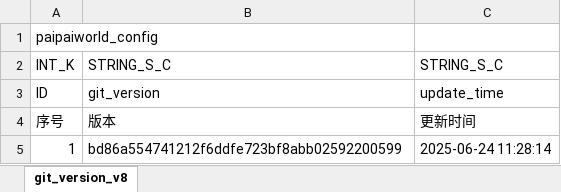
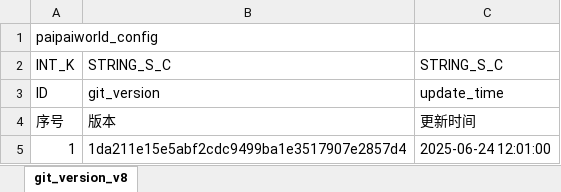
Before and after one commit to chensusu123/myfirsthub, an Excel workbook: servers/maze_main_server/conf.d/data/git_version_v8【配表版本号】.xlsx, sheet git_version_v8, drawn as a sheet; values as stored, in another font and other column widths than the file's, no borders; the diff names each change by its address in the sheet, - before the commit and + after, or states it on an @@ line.

```diff
--- a/servers/maze_main_server/conf.d/data/git_version_v8【配表版本号】.xlsx (sheet git_version_v8)
+++ b/servers/maze_main_server/conf.d/data/git_version_v8【配表版本号】.xlsx (sheet git_version_v8)
-B5: bd86a554741212f6ddfe723bf8abb02592200599
+B5: 1da211e15e5abf2cdc9499ba1e3517907e2857d4
-C5: 2025-06-24 11:28:14
+C5: 2025-06-24 12:01:00
```
Also changed, not shown: 1 other file.
